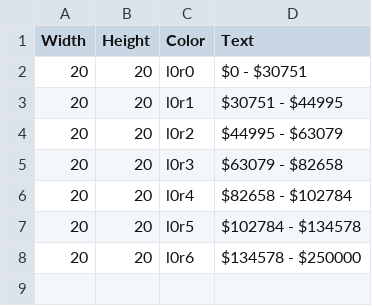
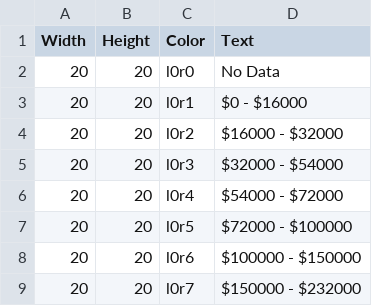
Before and after one commit to smitty1788/DCPolicyCenter, a CSV file: January 2017/DC Commute Times/Maps/MedianHouseholdIncome/data/legend.csv, drawn as a sheet.

```diff
--- a/January 2017/DC Commute Times/Maps/MedianHouseholdIncome/data/legend.csv
+++ b/January 2017/DC Commute Times/Maps/MedianHouseholdIncome/data/legend.csv
@@ -1,8 +1,9 @@
 Width,Height,Color,Text
-20,20,l0r0, $0 - $30751
-20,20,l0r1, $30751 - $44995
-20,20,l0r2, $44995 - $63079
-20,20,l0r3, $63079 - $82658
-20,20,l0r4, $82658 - $102784
-20,20,l0r5, $102784 - $134578
-20,20,l0r6, $134578 - $250000
+20,20,l0r0,No Data
+20,20,l0r1, $0 - $16000
+20,20,l0r2, $16000 - $32000
+20,20,l0r3, $32000 - $54000
+20,20,l0r4, $54000 - $72000
+20,20,l0r5, $72000 - $100000
+20,20,l0r6, $100000 - $150000
+20,20,l0r7, $150000 - $232000
```
Also changed, not shown: January 2017/DC Commute Times/Maps/AverageTravelTimestoWork/data/info.csv, January 2017/DC Commute Times/Maps/AverageTravelTimestoWork/data/legend.csv, 33 other files.
